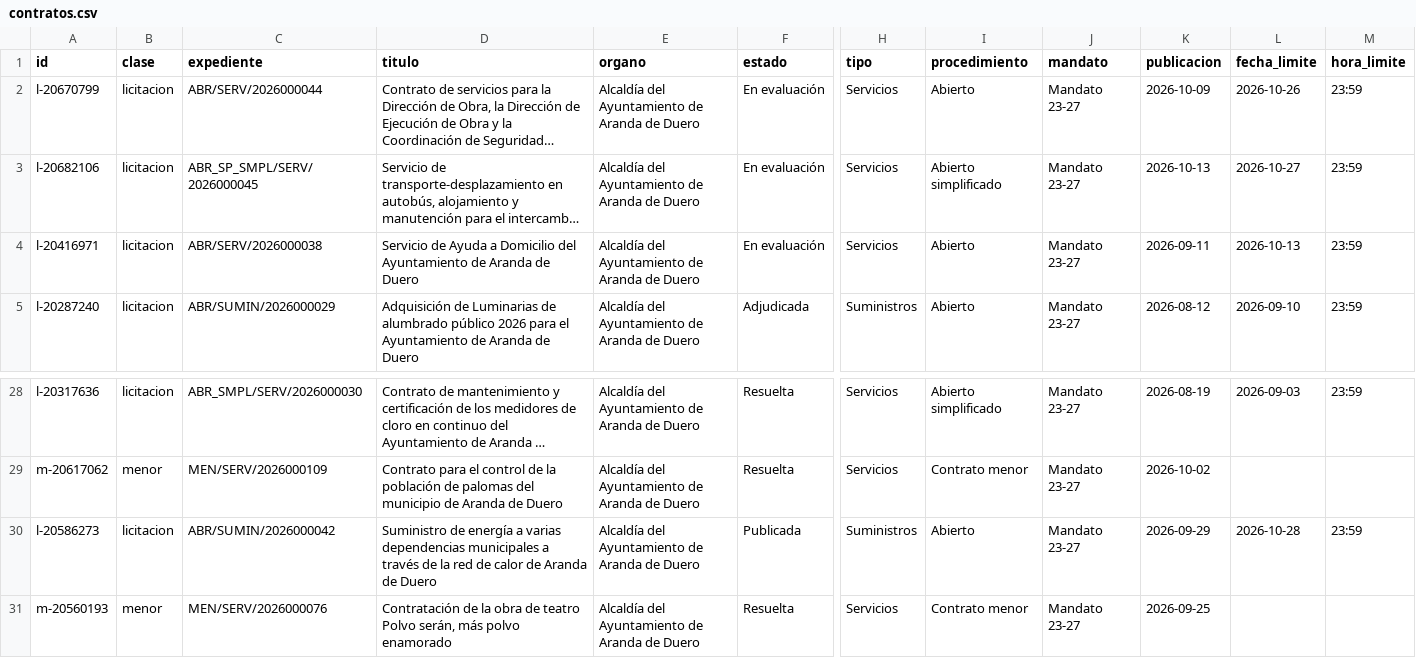
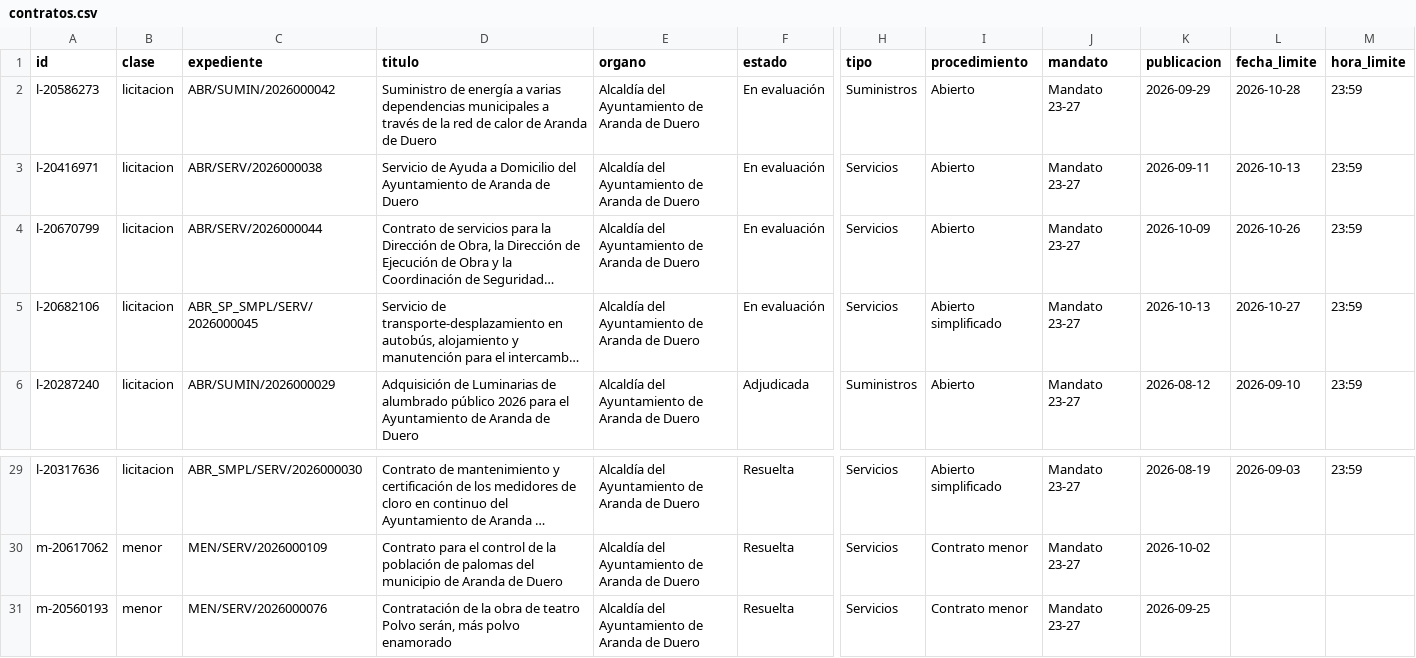
Before and after one commit to willyaranda/contratacion-estado, a CSV file: docs/datos/contratos.csv, drawn as a sheet; only a part is shown, gaps mark what is left out; long unchanged cells end in …; removed rows and columns are numbered as before the commit, all else as after; rows hold the shown columns only; the diff names each change by its address in the sheet, - before the commit and + after, or states it on an @@ line.

```diff
--- a/docs/datos/contratos.csv
+++ b/docs/datos/contratos.csv
+row 2: l-20586273 | licitacion | ABR/SUMIN/2026000042 | Suministro de energía a varias dependencias municipales a través de la red de calor de Aranda de Duero | Alcaldía del Ayuntamiento de Aranda de Duero | En evaluación | Suministros | Abierto | Mandato 23-27 | 2026-09-29 | 2026-10-28 | 23:59
@@ row 4 moved to row 3: l-20416971 @@
-row 30: l-20586273 | licitacion | ABR/SUMIN/2026000042 | Suministro de energía a varias dependencias municipales a través de la red de calor de Aranda de Duero | Alcaldía del Ayuntamiento de Aranda de Duero | Publicada | Suministros | Abierto | Mandato 23-27 | 2026-09-29 | 2026-10-28 | 23:59
```
Also changed, not shown: 11 other files.
